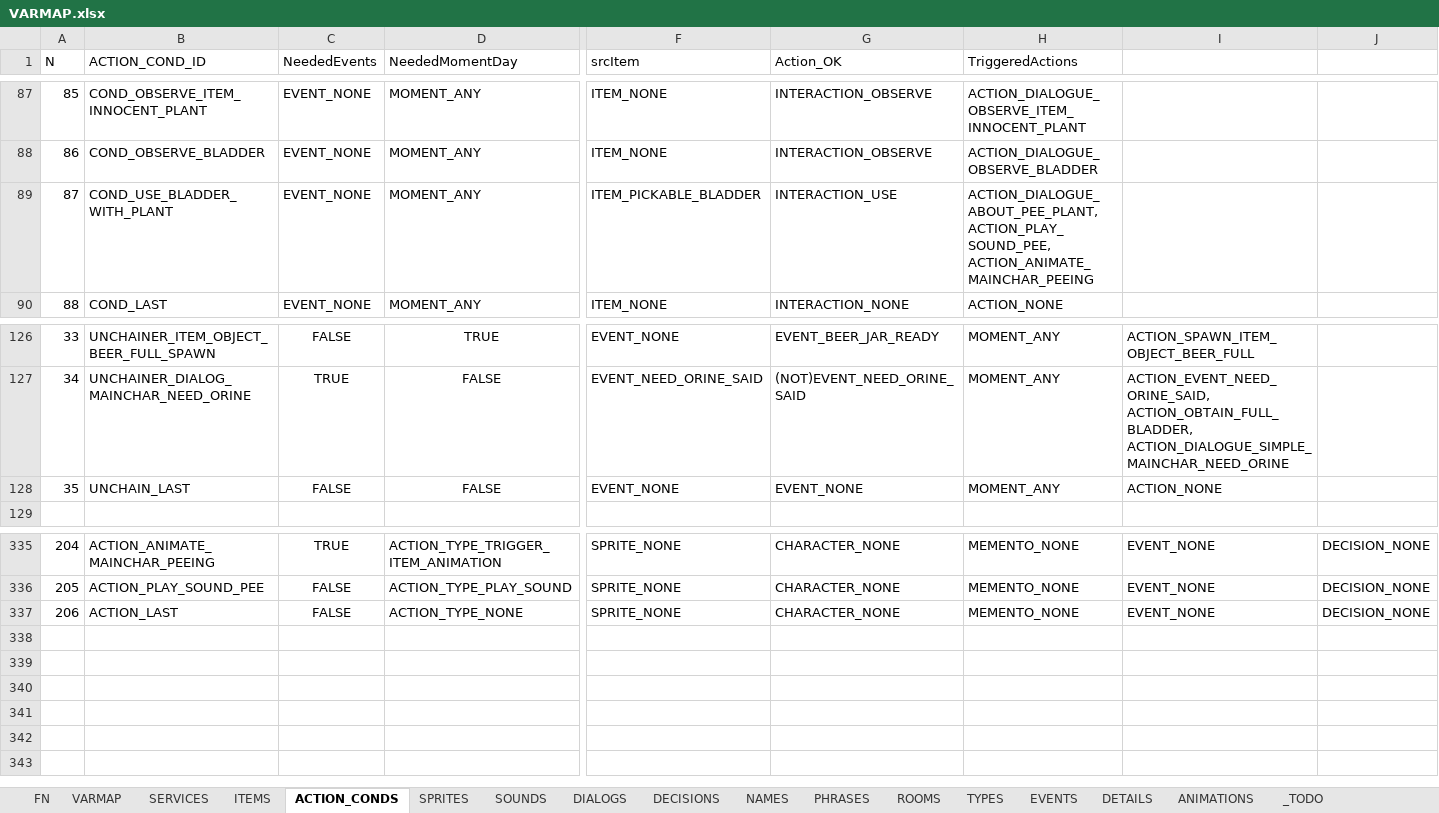
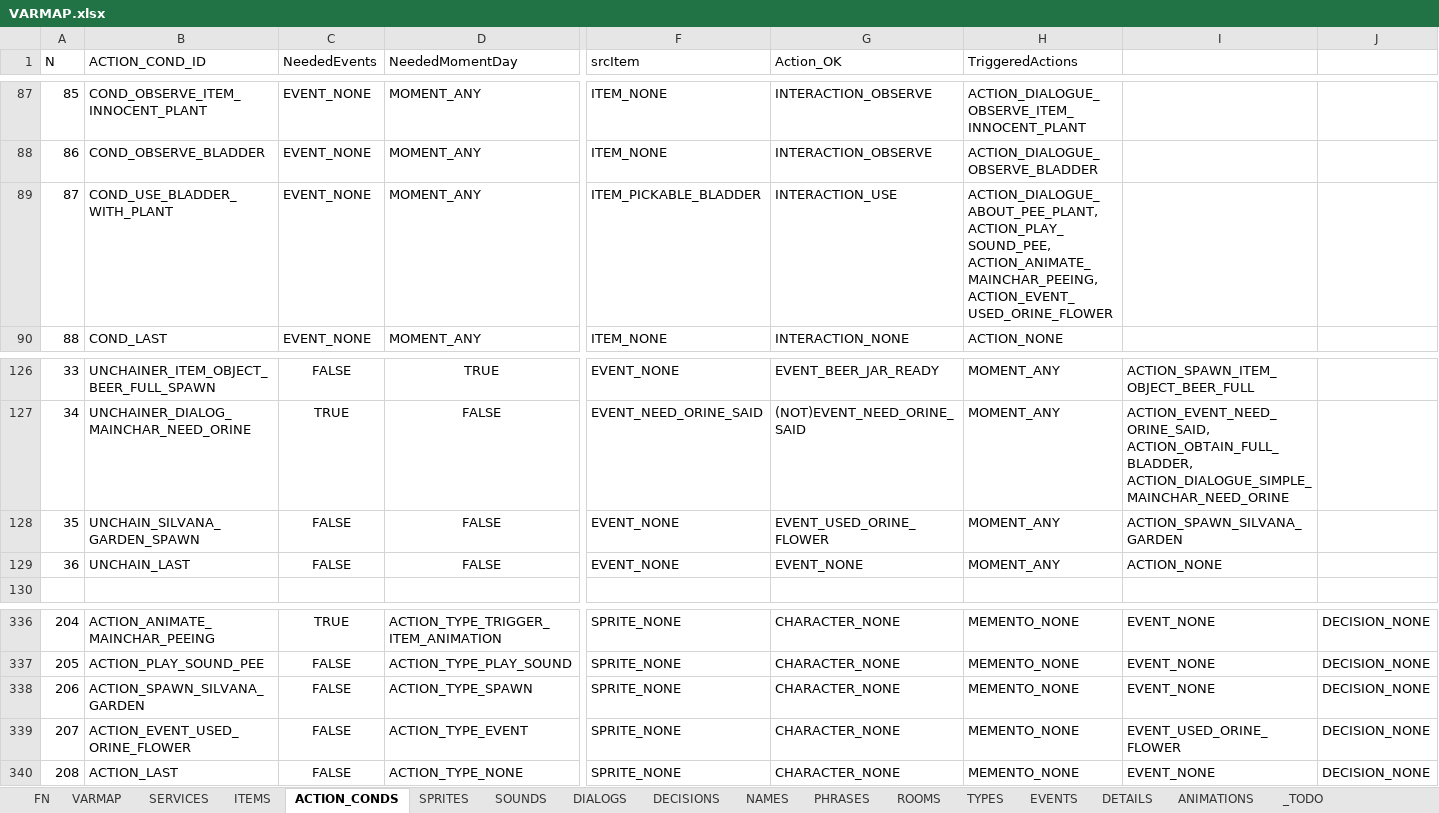
Before and after one commit to ivor4/Goblins3_AnotherQuest, an Excel workbook: VARMAP_Generator/VARMAP.xlsx, sheet ACTION_CONDS, drawn as a sheet; only a part is shown, gaps mark what is left out; values as stored, in another font and other column widths than the file's, no borders; charts and pictures and table styles not drawn; addresses are those after the commit; rows hold the shown columns only; the diff names each change by its address in the sheet, - before the commit and + after, or states it on an @@ line.

Commit message:
Pending guess how to save Silvana position. As scene has two parts and is not yet a player

```diff
--- a/VARMAP_Generator/VARMAP.xlsx (sheet ACTION_CONDS)
+++ b/VARMAP_Generator/VARMAP.xlsx (sheet ACTION_CONDS)
-H89 (TriggeredActions): ACTION_DIALOGUE_ABOUT_PEE_PLANT, ACTION_PLAY_SOUND_PEE, ACTION_ANIMATE_MAINCHAR_PEEING
+H89 (TriggeredActions): ACTION_DIALOGUE_ABOUT_PEE_PLANT, ACTION_PLAY_SOUND_PEE, ACTION_ANIMATE_MAINCHAR_PEEING, ACTION_EVENT_USED_ORINE_FLOWER
+row 128: 35 | UNCHAIN_SILVANA_GARDEN_SPAWN | FALSE | FALSE | EVENT_NONE | EVENT_USED_ORINE_FLOWER | MOMENT_ANY | ACTION_SPAWN_SILVANA_GARDEN
@@ column A (N) renumbered from row 129 down @@
+row 338: 206 | ACTION_SPAWN_SILVANA_GARDEN | FALSE | ACTION_TYPE_SPAWN | SPRITE_NONE | CHARACTER_NONE | MEMENTO_NONE | EVENT_NONE | DECISION_NONE
+row 339: 207 | ACTION_EVENT_USED_ORINE_FLOWER | FALSE | ACTION_TYPE_EVENT | SPRITE_NONE | CHARACTER_NONE | MEMENTO_NONE | EVENT_USED_ORINE_FLOWER | DECISION_NONE
```
Also changed, not shown: sheet ITEMS, sheet EVENTS, sheet SPRITES, sheet FN, sheet ROOMS, formulas that keep their value, 33 other files.
